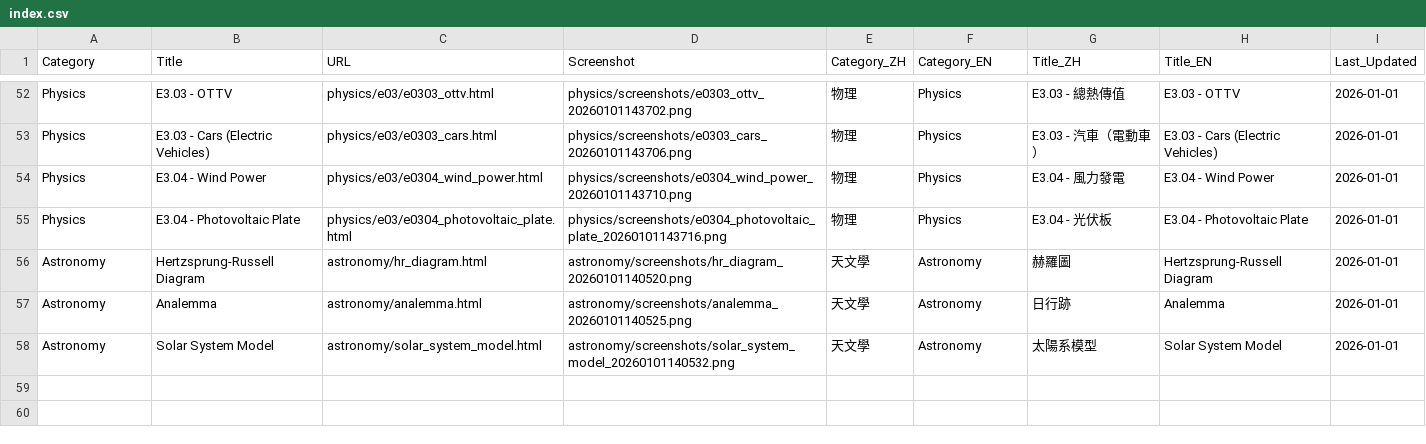
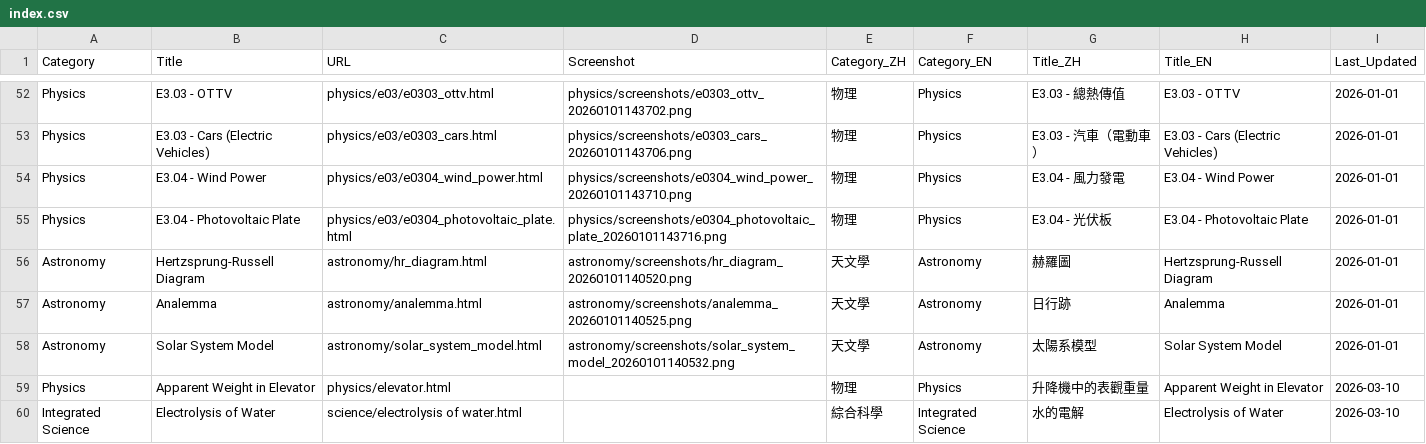
Before and after one commit to qos-lkb/science_sims, a CSV file: index.csv, drawn as a sheet; only a part is shown, gaps mark what is left out; the diff names each change by its address in the sheet, - before the commit and + after, or states it on an @@ line.

Commit message:
Add elevator and electrolysis of water

```diff
--- a/index.csv
+++ b/index.csv
+row 59: Physics | Apparent Weight in Elevator | physics/elevator.html |  | 物理 | Physics | 升降機中的表觀重量 | Apparent Weight in Elevator | 2026-03-10
+row 60: Integrated Science | Electrolysis of Water | science/electrolysis of water.html |  | 綜合科學 | Integrated Science | 水的電解 | Electrolysis of Water | 2026-03-10
```
Also changed, not shown: 4 other files.
